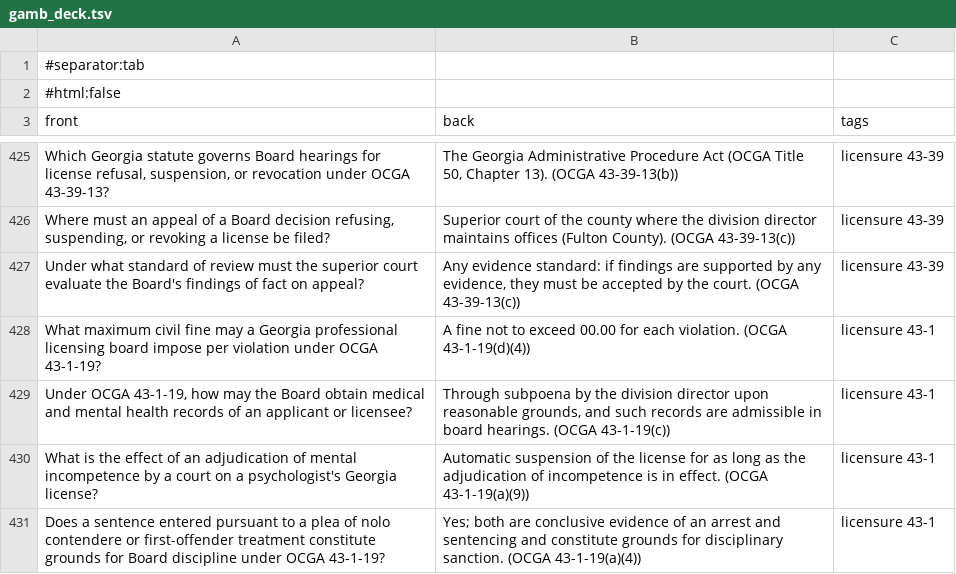
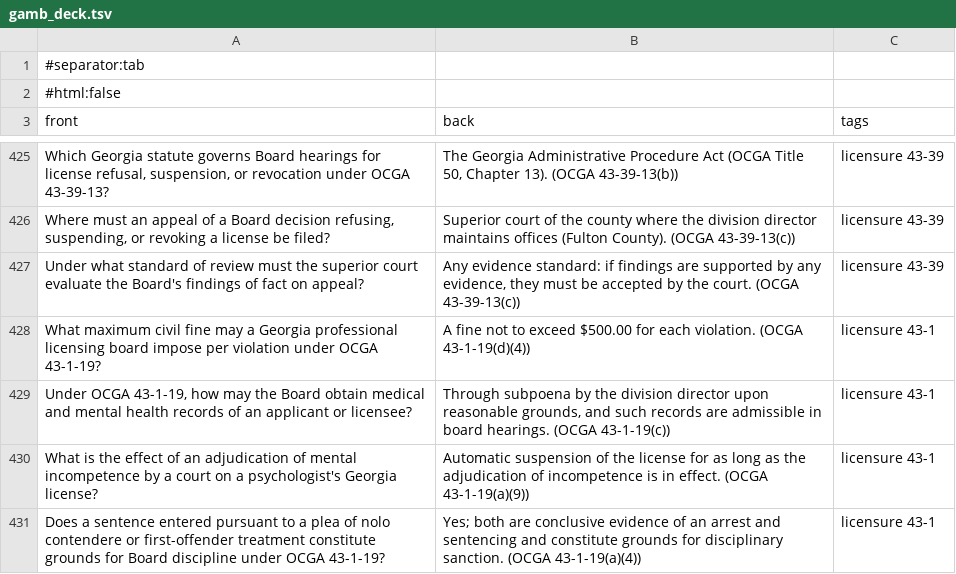
Before and after one commit to jbff/ga-psych-jurisprudence, a TSV file: anki/gamb_deck.tsv, drawn as a sheet; only a part is shown, gaps mark what is left out.

```diff
--- a/anki/gamb_deck.tsv
+++ b/anki/gamb_deck.tsv
@@ -427,3 +427,3 @@ Where must an appeal of a Board decision refusing, suspending, or revoking a lic
 Under what standard of review must the superior court evaluate the Board's findings of fact on appeal?	Any evidence standard: if findings are supported by any evidence, they must be accepted by the court. (OCGA 43-39-13(c))	licensure 43-39
-What maximum civil fine may a Georgia professional licensing board impose per violation under OCGA 43-1-19?	A fine not to exceed 00.00 for each violation. (OCGA 43-1-19(d)(4))	licensure 43-1
+What maximum civil fine may a Georgia professional licensing board impose per violation under OCGA 43-1-19?	A fine not to exceed $500.00 for each violation. (OCGA 43-1-19(d)(4))	licensure 43-1
 Under OCGA 43-1-19, how may the Board obtain medical and mental health records of an applicant or licensee?	Through subpoena by the division director upon reasonable grounds, and such records are admissible in board hearings. (OCGA 43-1-19(c))	licensure 43-1
```
Also changed, not shown: 2 other files.
